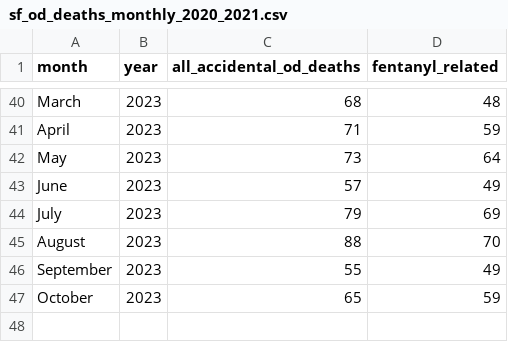
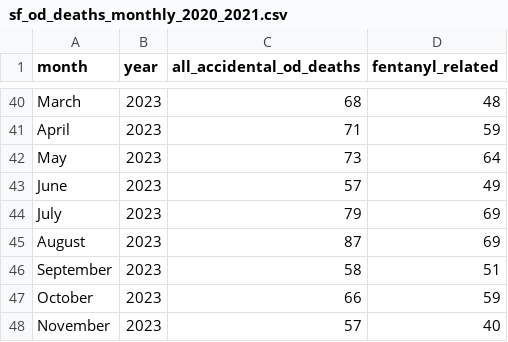
Before and after one commit to sfchronicle/sf-od-tracker-data, a CSV file: sf_od_deaths_monthly_2020_2021.csv, drawn as a sheet; only a part is shown, gaps mark what is left out.

Commit message:
Update sf_od_deaths_monthly_2020_2021.csv

```diff
--- a/sf_od_deaths_monthly_2020_2021.csv
+++ b/sf_od_deaths_monthly_2020_2021.csv
@@ -44,4 +44,5 @@ June,2023,57,49
 July,2023,79,69
-August,2023,88,70
-September,2023,55,49
-October,2023,65,59
+August,2023,87,69
+September,2023,58,51
+October,2023,66,59
+November,2023,57,40
```
